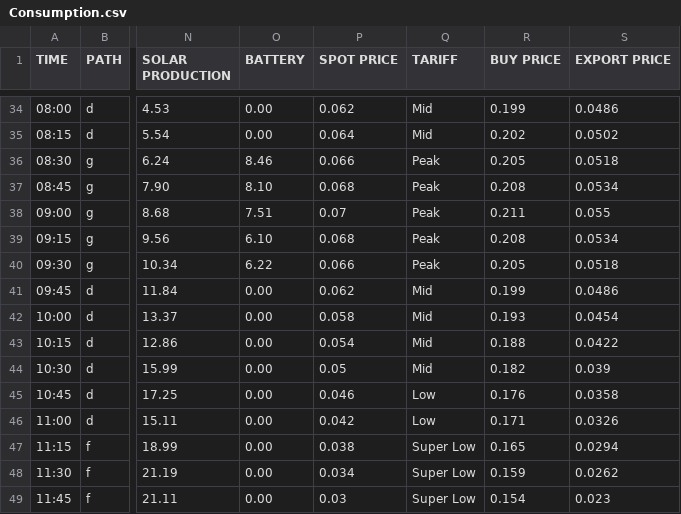
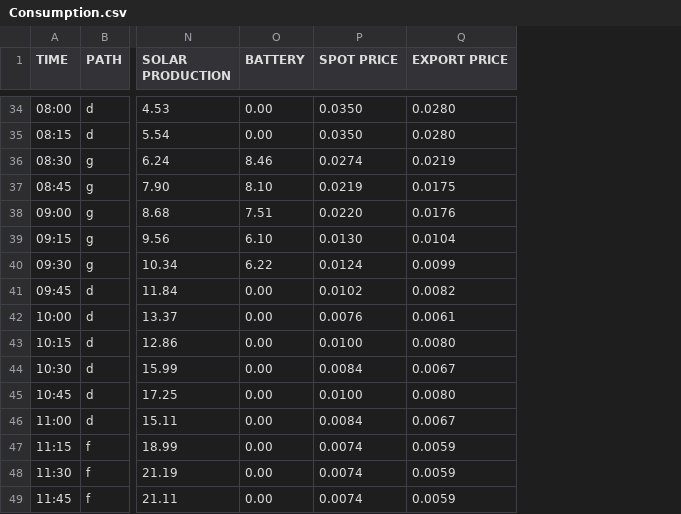
Before and after one commit to pdorey/energy_monitor, a CSV file: Consumption.csv, drawn as a sheet; only a part is shown, gaps mark what is left out; removed rows and columns are numbered as before the commit, all else as after; the diff covers the shown part only; the diff names each change by its address in the sheet, - before the commit and + after, or states it on an @@ line.

Commit message:
grid tariff costs and site settings

```diff
--- a/Consumption.csv
+++ b/Consumption.csv
-column Q (TARIFF), rows 34-49: Mid | Mid | Peak | Peak | Peak | Peak | Peak | Mid | Mid | Mid | Mid | Low | Low | Super Low | Super Low | Super Low
-column R (BUY PRICE), rows 34-49: 0.199 | 0.202 | 0.205 | 0.208 | 0.211 | 0.208 | 0.205 | 0.199 | 0.193 | 0.188 | 0.182 | 0.176 | 0.171 | 0.165 | 0.159 | 0.154
-P34 (SPOT PRICE): 0.062
+P34 (SPOT PRICE): 0.0350
-Q34 (EXPORT PRICE): 0.0486
+Q34 (EXPORT PRICE): 0.0280
-P35 (SPOT PRICE): 0.064
+P35 (SPOT PRICE): 0.0350
-Q35 (EXPORT PRICE): 0.0502
+Q35 (EXPORT PRICE): 0.0280
-P36 (SPOT PRICE): 0.066
+P36 (SPOT PRICE): 0.0274
-Q36 (EXPORT PRICE): 0.0518
+Q36 (EXPORT PRICE): 0.0219
-P37 (SPOT PRICE): 0.068
+P37 (SPOT PRICE): 0.0219
-Q37 (EXPORT PRICE): 0.0534
+Q37 (EXPORT PRICE): 0.0175
-P38 (SPOT PRICE): 0.07
+P38 (SPOT PRICE): 0.0220
-Q38 (EXPORT PRICE): 0.055
+Q38 (EXPORT PRICE): 0.0176
-P39 (SPOT PRICE): 0.068
+P39 (SPOT PRICE): 0.0130
-Q39 (EXPORT PRICE): 0.0534
+Q39 (EXPORT PRICE): 0.0104
-P40 (SPOT PRICE): 0.066
+P40 (SPOT PRICE): 0.0124
-Q40 (EXPORT PRICE): 0.0518
+Q40 (EXPORT PRICE): 0.0099
-P41 (SPOT PRICE): 0.062
+P41 (SPOT PRICE): 0.0102
-Q41 (EXPORT PRICE): 0.0486
+Q41 (EXPORT PRICE): 0.0082
-P42 (SPOT PRICE): 0.058
+P42 (SPOT PRICE): 0.0076
-Q42 (EXPORT PRICE): 0.0454
+Q42 (EXPORT PRICE): 0.0061
-P43 (SPOT PRICE): 0.054
+P43 (SPOT PRICE): 0.0100
-Q43 (EXPORT PRICE): 0.0422
+Q43 (EXPORT PRICE): 0.0080
-P44 (SPOT PRICE): 0.05
+P44 (SPOT PRICE): 0.0084
-Q44 (EXPORT PRICE): 0.039
+Q44 (EXPORT PRICE): 0.0067
-P45 (SPOT PRICE): 0.046
+P45 (SPOT PRICE): 0.0100
-Q45 (EXPORT PRICE): 0.0358
+Q45 (EXPORT PRICE): 0.0080
-P46 (SPOT PRICE): 0.042
+P46 (SPOT PRICE): 0.0084
-Q46 (EXPORT PRICE): 0.0326
+Q46 (EXPORT PRICE): 0.0067
-P47 (SPOT PRICE): 0.038
+P47 (SPOT PRICE): 0.0074
-Q47 (EXPORT PRICE): 0.0294
+Q47 (EXPORT PRICE): 0.0059
-P48 (SPOT PRICE): 0.034
+P48 (SPOT PRICE): 0.0074
-Q48 (EXPORT PRICE): 0.0262
+Q48 (EXPORT PRICE): 0.0059
-P49 (SPOT PRICE): 0.03
+P49 (SPOT PRICE): 0.0074
-Q49 (EXPORT PRICE): 0.023
+Q49 (EXPORT PRICE): 0.0059
```
Also changed, not shown: 160 edited cells elsewhere in this file, 6 other files.
